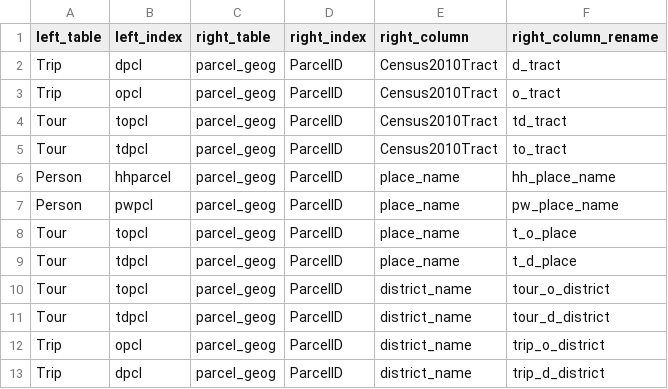
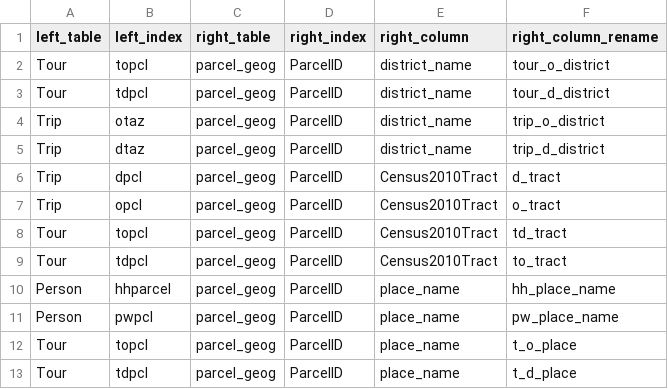
Before and after one commit to psrc/soundcast, a CSV file: inputs/model/summaries/geography_lookup.csv, drawn as a sheet.

```diff
--- a/inputs/model/summaries/geography_lookup.csv
+++ b/inputs/model/summaries/geography_lookup.csv
@@ -1,2 +1,6 @@
 left_table,left_index,right_table,right_index,right_column,right_column_rename
+Tour,topcl,parcel_geog,ParcelID,district_name,tour_o_district
+Tour,tdpcl,parcel_geog,ParcelID,district_name,tour_d_district
+Trip,otaz,parcel_geog,ParcelID,district_name,trip_o_district
+Trip,dtaz,parcel_geog,ParcelID,district_name,trip_d_district
 Trip,dpcl,parcel_geog,ParcelID,Census2010Tract,d_tract
@@ -9,5 +13 @@ Tour,topcl,parcel_geog,ParcelID,place_name,t_o_place
 Tour,tdpcl,parcel_geog,ParcelID,place_name,t_d_place
-Tour,topcl,parcel_geog,ParcelID,district_name,tour_o_district
-Tour,tdpcl,parcel_geog,ParcelID,district_name,tour_d_district
-Trip,opcl,parcel_geog,ParcelID,district_name,trip_o_district
-Trip,dpcl,parcel_geog,ParcelID,district_name,trip_d_district
```
Also changed, not shown: inputs/model/summaries/agg_expressions.csv, 2 other files.
